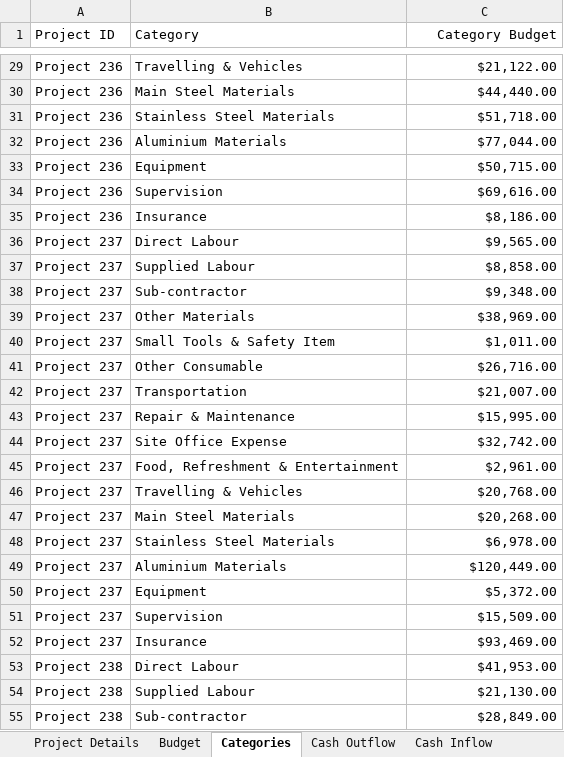
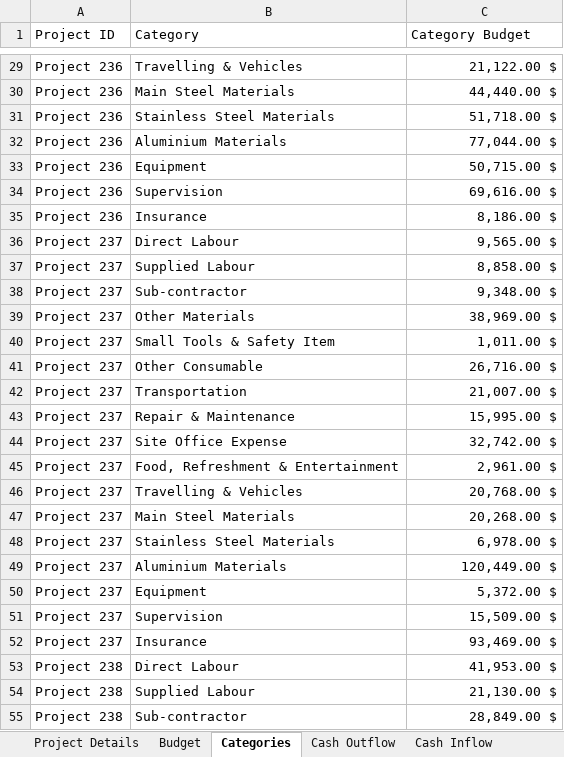
Before and after one commit to amuazm/contractor-project-management, an Excel workbook: Excel Files/Output/Result_EAC.xlsx, sheet Categories, drawn as a sheet; only a part is shown, gaps mark what is left out; values as stored, in another font and other column widths than the file's, no borders; the diff covers the shown part only; the diff names each change by its address in the sheet, - before the commit and + after, or states it on an @@ line.

```diff
--- a/Excel Files/Output/Result_EAC.xlsx (sheet Categories)
+++ b/Excel Files/Output/Result_EAC.xlsx (sheet Categories)
-C1 alignment: right
+C1 alignment: left
-C29 (Category Budget): $21,122.00
+C29 (Category Budget): 21,122.00 $
-C30 (Category Budget): $44,440.00
+C30 (Category Budget): 44,440.00 $
-C31 (Category Budget): $51,718.00
+C31 (Category Budget): 51,718.00 $
-C32 (Category Budget): $77,044.00
+C32 (Category Budget): 77,044.00 $
-C33 (Category Budget): $50,715.00
+C33 (Category Budget): 50,715.00 $
-C34 (Category Budget): $69,616.00
+C34 (Category Budget): 69,616.00 $
-C35 (Category Budget): $8,186.00
+C35 (Category Budget): 8,186.00 $
-C36 (Category Budget): $9,565.00
+C36 (Category Budget): 9,565.00 $
-C37 (Category Budget): $8,858.00
+C37 (Category Budget): 8,858.00 $
-C38 (Category Budget): $9,348.00
+C38 (Category Budget): 9,348.00 $
-C39 (Category Budget): $38,969.00
+C39 (Category Budget): 38,969.00 $
-C40 (Category Budget): $1,011.00
+C40 (Category Budget): 1,011.00 $
-C41 (Category Budget): $26,716.00
+C41 (Category Budget): 26,716.00 $
-C42 (Category Budget): $21,007.00
+C42 (Category Budget): 21,007.00 $
-C43 (Category Budget): $15,995.00
+C43 (Category Budget): 15,995.00 $
-C44 (Category Budget): $32,742.00
+C44 (Category Budget): 32,742.00 $
-C45 (Category Budget): $2,961.00
+C45 (Category Budget): 2,961.00 $
-C46 (Category Budget): $20,768.00
+C46 (Category Budget): 20,768.00 $
-C47 (Category Budget): $20,268.00
+C47 (Category Budget): 20,268.00 $
-C48 (Category Budget): $6,978.00
+C48 (Category Budget): 6,978.00 $
-C49 (Category Budget): $120,449.00
+C49 (Category Budget): 120,449.00 $
-C50 (Category Budget): $5,372.00
+C50 (Category Budget): 5,372.00 $
-C51 (Category Budget): $15,509.00
+C51 (Category Budget): 15,509.00 $
-C52 (Category Budget): $93,469.00
+C52 (Category Budget): 93,469.00 $
-C53 (Category Budget): $41,953.00
+C53 (Category Budget): 41,953.00 $
-C54 (Category Budget): $21,130.00
+C54 (Category Budget): 21,130.00 $
-C55 (Category Budget): $28,849.00
+C55 (Category Budget): 28,849.00 $
```
Also changed, not shown: 568 edited cells elsewhere in this sheet, sheet Cash Outflow, sheet Reports, sheet Cash Inflow, sheet Budget, sheet Project Details, 1 other file.
